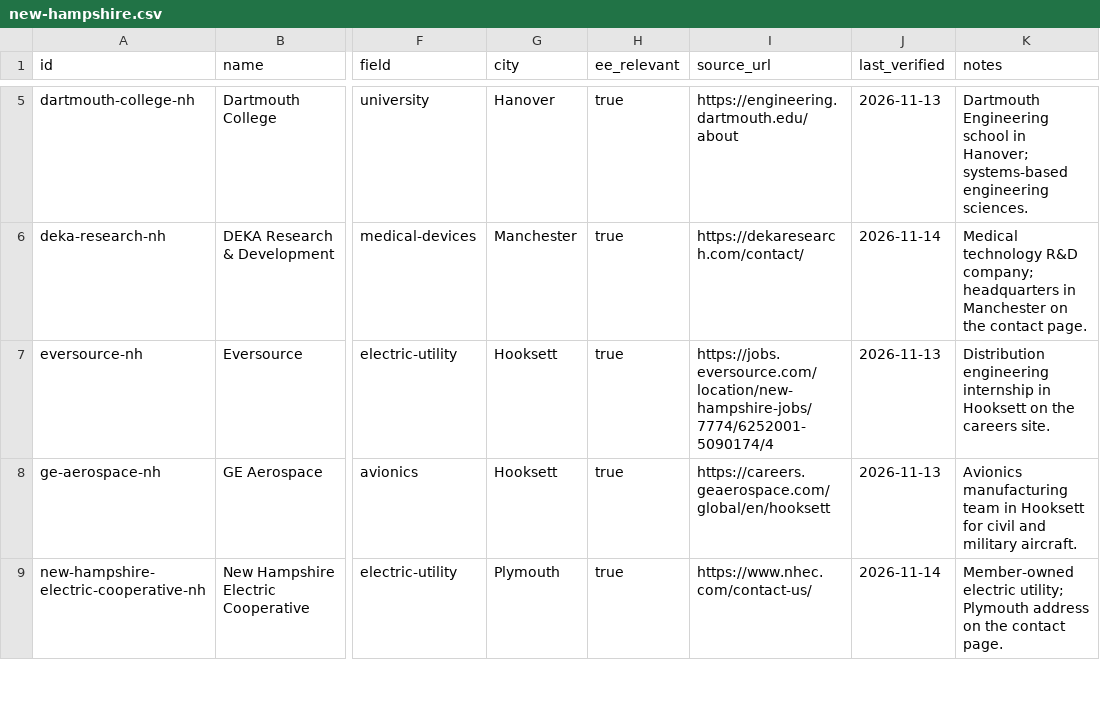
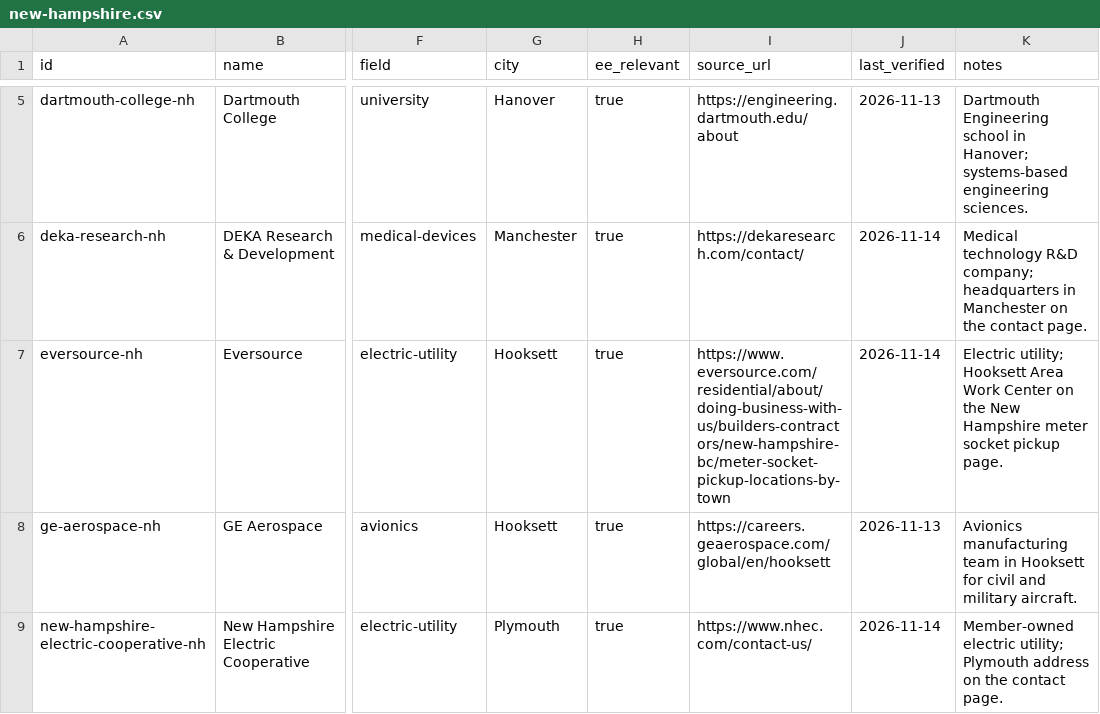
Before and after one commit to edwardasilva/company-lists, a CSV file: data/us/nh/new-hampshire.csv, drawn as a sheet; only a part is shown, gaps mark what is left out; the diff names each change by its address in the sheet, - before the commit and + after, or states it on an @@ line.

```diff
--- a/data/us/nh/new-hampshire.csv
+++ b/data/us/nh/new-hampshire.csv
-I7 (source_url): https://jobs.eversource.com/location/new-hampshire-jobs/7774/6252001-5090174/4
+I7 (source_url): https://www.eversource.com/residential/about/doing-business-with-us/builders-contractors/new-hampshire-bc/meter-socket-pickup-locations-by-town
-J7 (last_verified): 2026-11-13
+J7 (last_verified): 2026-11-14
-K7 (notes): Distribution engineering internship in Hooksett on the careers site.
+K7 (notes): Electric utility; Hooksett Area Work Center on the New Hampshire meter socket pickup page.
```
Also changed, not shown: data/us/ma/massachusetts.csv, data/us/nj/new-jersey.csv, 4 other files.
